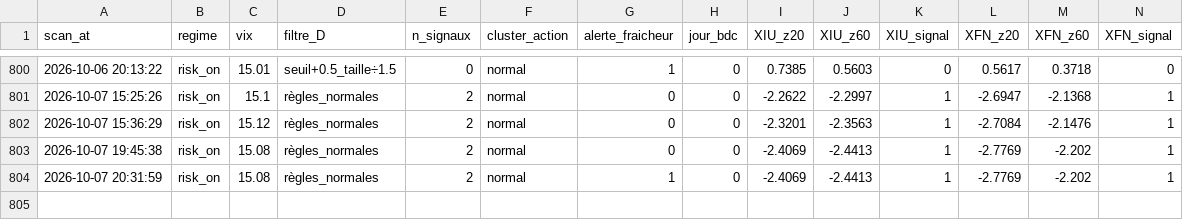
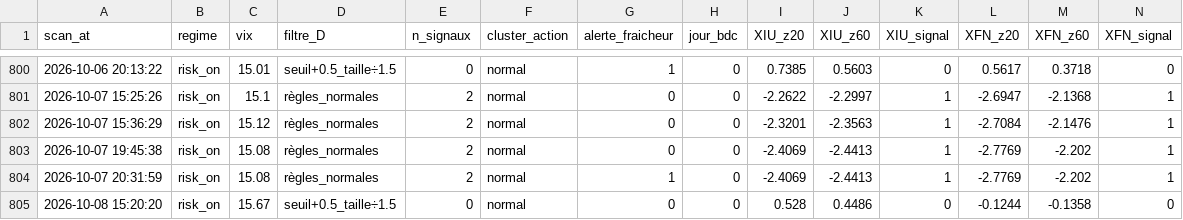
Before and after one commit to Syl77qc/tmx_automatic, a CSV file: historique_scans.csv, drawn as a sheet; only a part is shown, gaps mark what is left out; rows hold the shown columns only; the diff names each change by its address in the sheet, - before the commit and + after, or states it on an @@ line.

Commit message:
Scan + dashboard 2026-10-08 19:20 UTC

```diff
--- a/historique_scans.csv
+++ b/historique_scans.csv
+row 805: 2026-10-08 15:20:20 | risk_on | 15.67 | seuil+0.5_taille÷1.5 | 0 | normal | 0 | 0 | 0.528 | 0.4486 | 0 | -0.1244 | -0.1358 | 0
```
Also changed, not shown: 4 other files.
